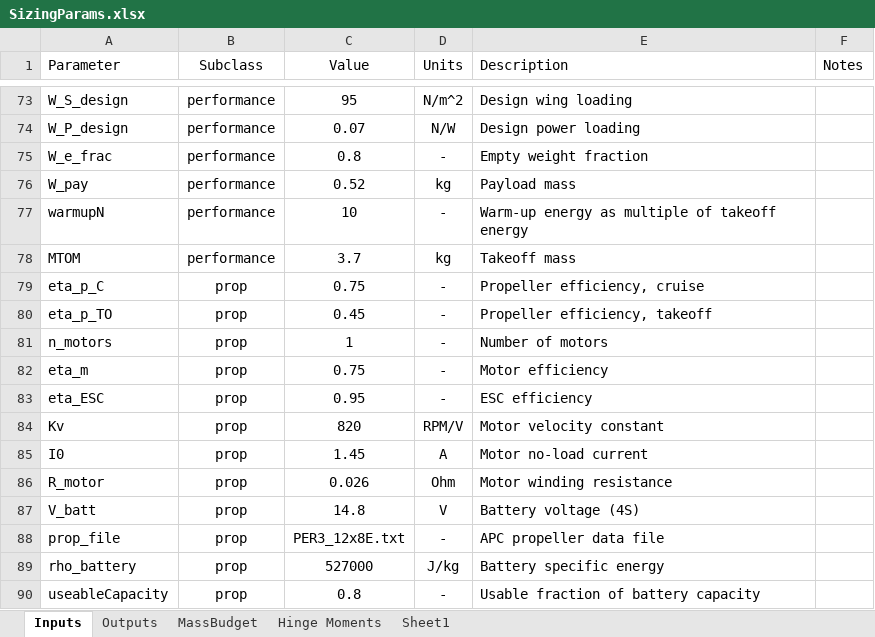
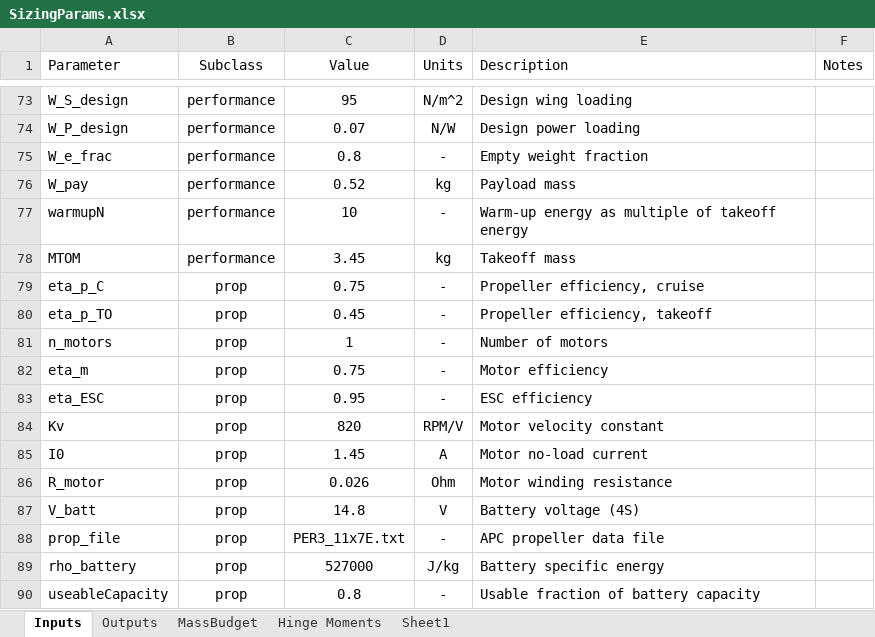
Before and after one commit to HudsonReynolds/451-DBF-Team01, an Excel workbook: SizingParams.xlsx, sheet Inputs, drawn as a sheet; only a part is shown, gaps mark what is left out; values as stored, in another font and other column widths than the file's, no borders; table styles not drawn; the diff names each change by its address in the sheet, - before the commit and + after, or states it on an @@ line.

```diff
--- a/SizingParams.xlsx (sheet Inputs)
+++ b/SizingParams.xlsx (sheet Inputs)
-C78 (Value): 3.7
+C78 (Value): 3.45
-C88 (Value): PER3_12x8E.txt
+C88 (Value): PER3_11x7E.txt
```
Also changed, not shown: sheet Outputs, sheet Hinge Moments, CostBreakdown.xlsx, 1 other file.
